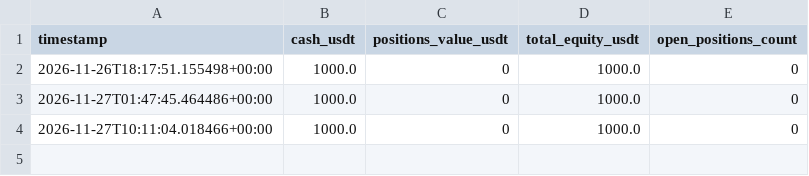
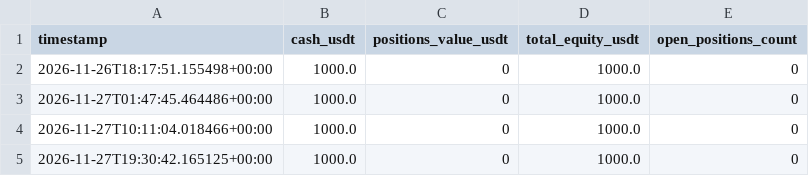
Before and after one commit to gxven74/scalper-bot, a CSV file: logs/equity_curve.csv, drawn as a sheet; the diff names each change by its address in the sheet, - before the commit and + after, or states it on an @@ line.

```diff
--- a/logs/equity_curve.csv
+++ b/logs/equity_curve.csv
+row 5: 2026-11-27T19:30:42.165125+00:00 | 1000.0 | 0 | 1000.0 | 0
```
Also changed, not shown: 2 other files.
